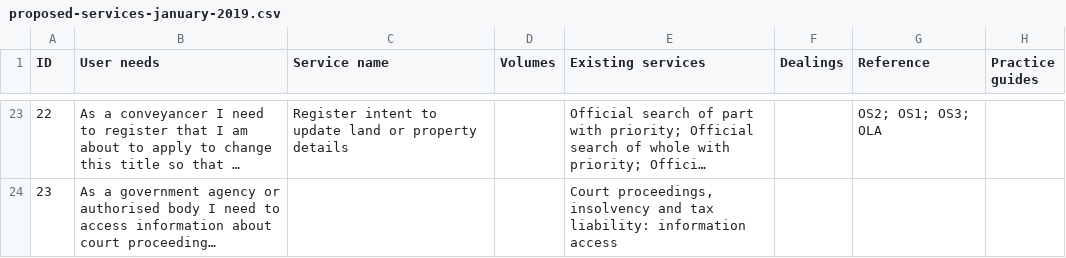
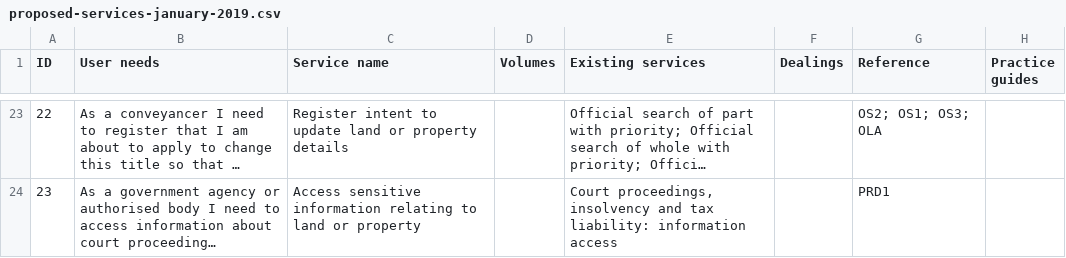
Before and after one commit to sambrierley/hmlr-service-register, a CSV file: proposed-services-january-2019.csv, drawn as a sheet; only a part is shown, gaps mark what is left out; long unchanged cells end in …; the diff covers the shown part only; the diff names each change by its address in the sheet, - before the commit and + after, or states it on an @@ line.

Commit message:
Update proposed-services-january-2019.csv

```diff
--- a/proposed-services-january-2019.csv
+++ b/proposed-services-january-2019.csv
-C24 (Service name): (empty)
+C24 (Service name): Access sensitive information relating to land or property
-G24 (Reference): (empty)
+G24 (Reference): PRD1
```
Also changed, not shown: 31 edited cells elsewhere in this file.
